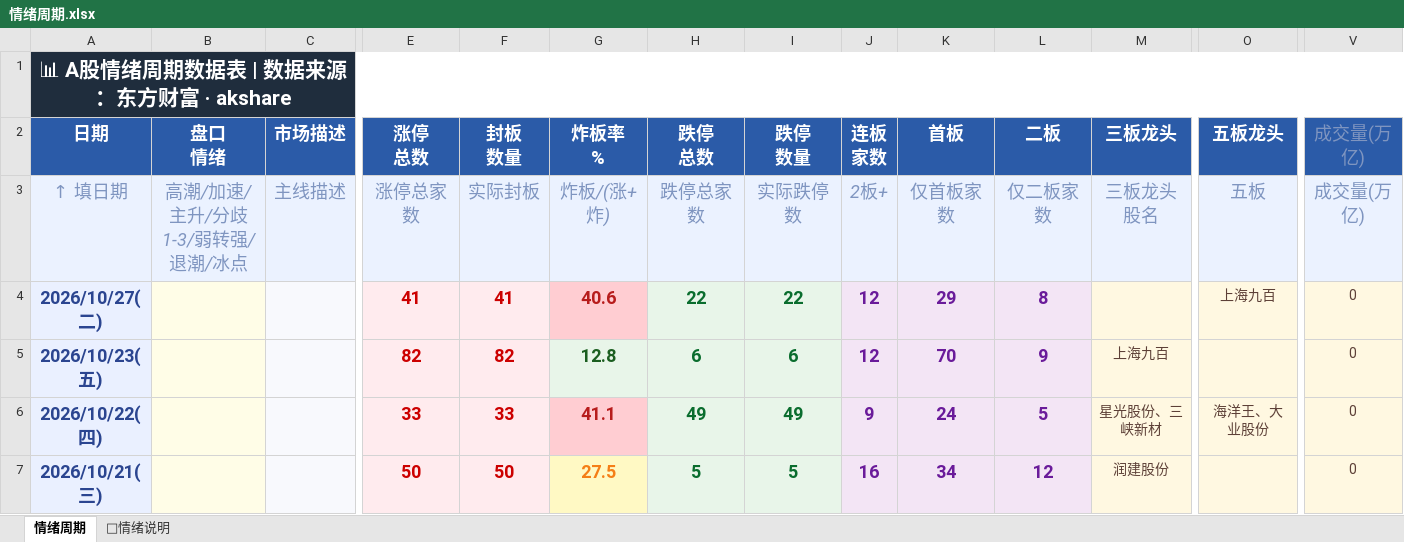
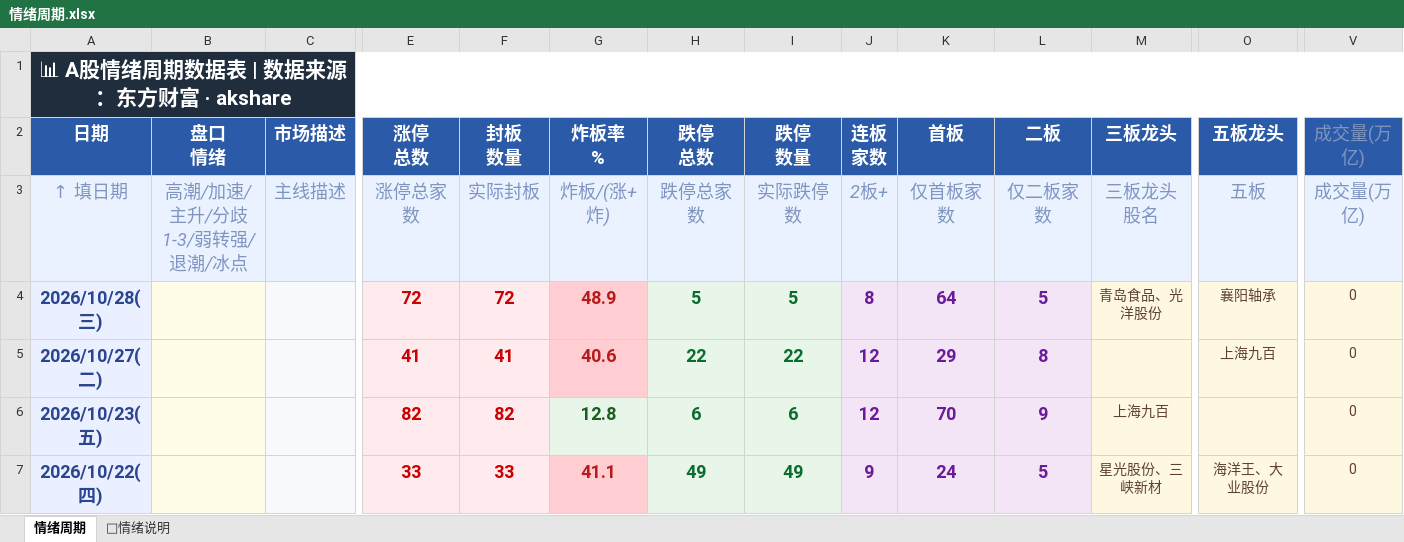
Before and after one commit to Buer97/KHOENIX, an Excel workbook: 情绪周期.xlsx, sheet 情绪周期, drawn as a sheet; only a part is shown, gaps mark what is left out; the shorter side is filled out with more unchanged rows; values as stored, in another font and other column widths than the file's, no borders; rows hold the shown columns only; the diff names each change by its address in the sheet, - before the commit and + after, or states it on an @@ line.

```diff
--- a/情绪周期.xlsx (sheet 情绪周期)
+++ b/情绪周期.xlsx (sheet 情绪周期)
+row 4: 2026/10/28(三) |  |  | 72 | 72 | 48.9 | 5 | 5 | 8 | 64 | 5 | 青岛食品、光洋股份 | 襄阳轴承 | 0
```
